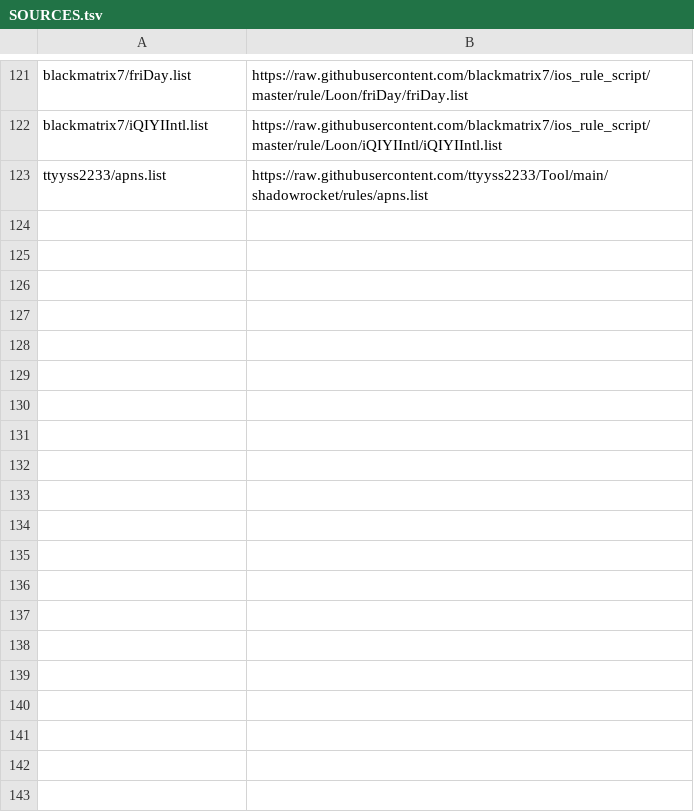
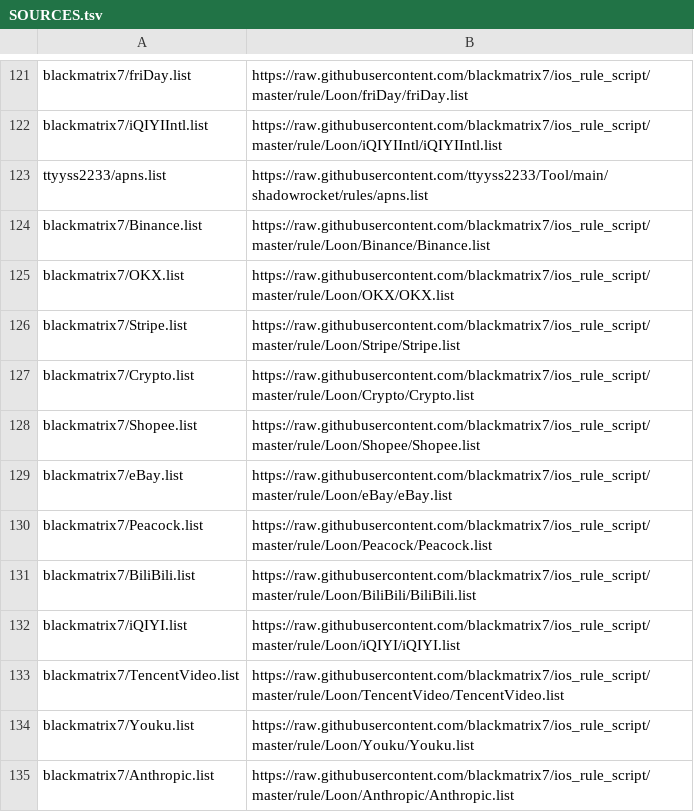
Before and after one commit to FNY666/loon-rules, a TSV file: SOURCES.tsv, drawn as a sheet; only a part is shown, gaps mark what is left out.

Commit message:
chore: add 12 new blackmatrix7 mirrors to SOURCES.tsv for weekly sync

```diff
--- a/SOURCES.tsv
+++ b/SOURCES.tsv
@@ -123 +123,13 @@ blackmatrix7/iQIYIIntl.list	https://raw.githubusercontent.com/blackmatrix7/ios_r
 ttyyss2233/apns.list	https://raw.githubusercontent.com/ttyyss2233/Tool/main/shadowrocket/rules/apns.list
+blackmatrix7/Binance.list	https://raw.githubusercontent.com/blackmatrix7/ios_rule_script/master/rule/Loon/Binance/Binance.list
+blackmatrix7/OKX.list	https://raw.githubusercontent.com/blackmatrix7/ios_rule_script/master/rule/Loon/OKX/OKX.list
+blackmatrix7/Stripe.list	https://raw.githubusercontent.com/blackmatrix7/ios_rule_script/master/rule/Loon/Stripe/Stripe.list
+blackmatrix7/Crypto.list	https://raw.githubusercontent.com/blackmatrix7/ios_rule_script/master/rule/Loon/Crypto/Crypto.list
+blackmatrix7/Shopee.list	https://raw.githubusercontent.com/blackmatrix7/ios_rule_script/master/rule/Loon/Shopee/Shopee.list
+blackmatrix7/eBay.list	https://raw.githubusercontent.com/blackmatrix7/ios_rule_script/master/rule/Loon/eBay/eBay.list
+blackmatrix7/Peacock.list	https://raw.githubusercontent.com/blackmatrix7/ios_rule_script/master/rule/Loon/Peacock/Peacock.list
+blackmatrix7/BiliBili.list	https://raw.githubusercontent.com/blackmatrix7/ios_rule_script/master/rule/Loon/BiliBili/BiliBili.list
+blackmatrix7/iQIYI.list	https://raw.githubusercontent.com/blackmatrix7/ios_rule_script/master/rule/Loon/iQIYI/iQIYI.list
+blackmatrix7/TencentVideo.list	https://raw.githubusercontent.com/blackmatrix7/ios_rule_script/master/rule/Loon/TencentVideo/TencentVideo.list
+blackmatrix7/Youku.list	https://raw.githubusercontent.com/blackmatrix7/ios_rule_script/master/rule/Loon/Youku/Youku.list
+blackmatrix7/Anthropic.list	https://raw.githubusercontent.com/blackmatrix7/ios_rule_script/master/rule/Loon/Anthropic/Anthropic.list
```
